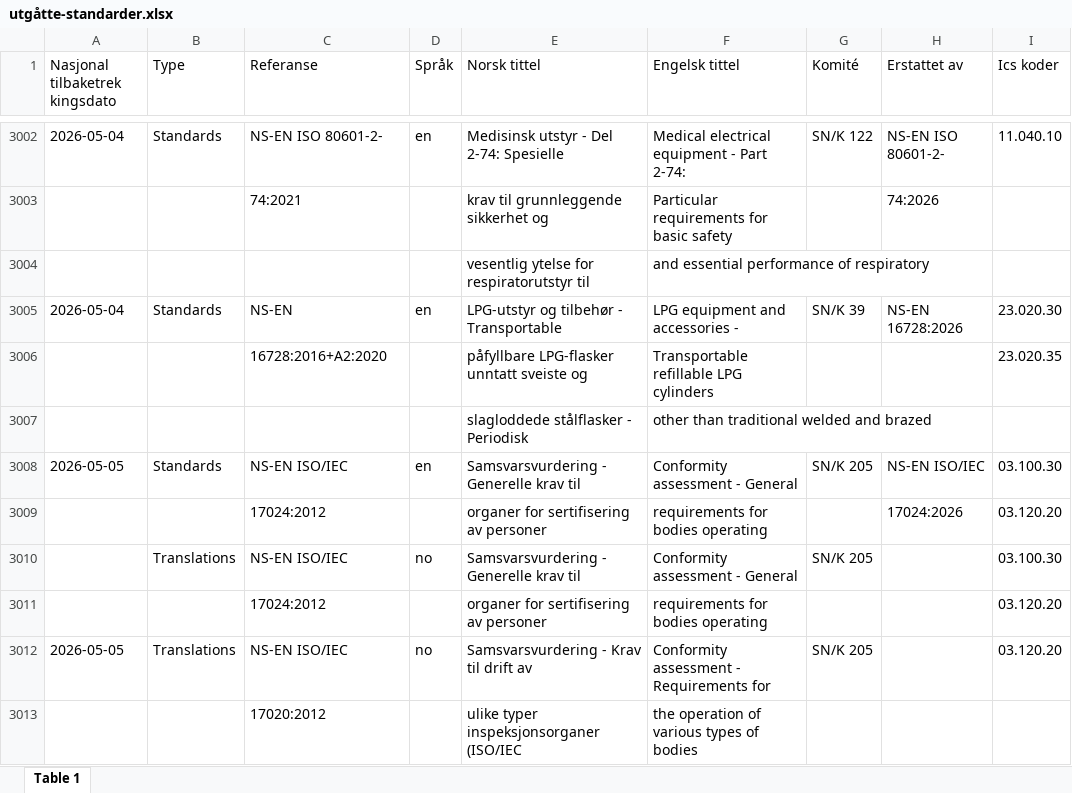
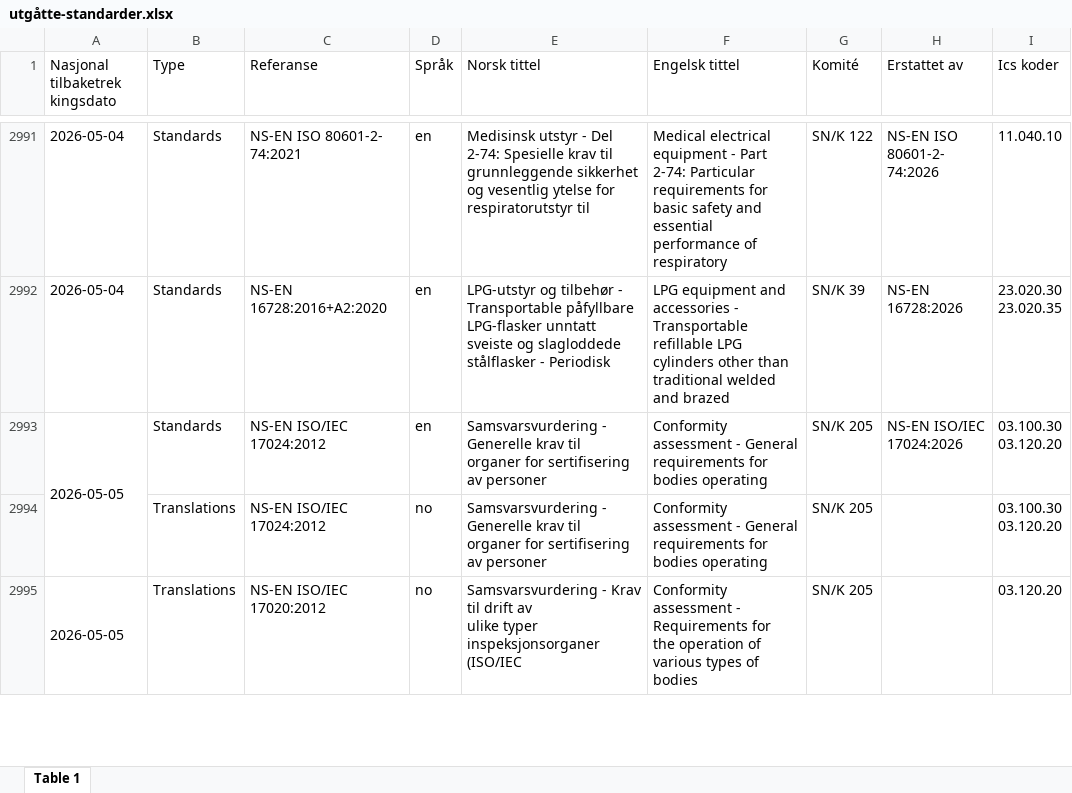
Before and after one commit to HelgeStotvig/ns-kontroll, an Excel workbook: utgåtte-standarder.xlsx, sheet Table 1, drawn as a sheet; only a part is shown, gaps mark what is left out; values as stored, in another font and other column widths than the file's, no cell formats; removed rows and columns are numbered as before the commit, all else as after; ↵ is a line break in a cell; the diff covers the shown part only; the diff names each change by its address in the sheet, - before the commit and + after, or states it on an @@ line.

```diff
--- a/utgåtte-standarder.xlsx (sheet Table 1)
+++ b/utgåtte-standarder.xlsx (sheet Table 1)
-C2991 (Referanse): NS-EN ISO 80601-2-
+C2991 (Referanse): NS-EN ISO 80601-2- ↵ 74:2021
-E2991 (Norsk tittel): …2-74: Spesielle
+E2991 (Norsk tittel): …2-74: Spesielle krav til grunnleggende sikkerhet og vesentlig ytelse for respiratorutstyr til
-F2991 (Engelsk tittel): …Part 2-74:
+F2991 (Engelsk tittel): …Part 2-74: Particular requirements for basic safety and essential performance of respiratory
-H2991 (Erstattet av): NS-EN ISO 80601-2-
+H2991 (Erstattet av): NS-EN ISO 80601-2- ↵ 74:2026
-row 3003:  |  | 74:2021 |  | krav til grunnleggende sikkerhet og | Particular requirements for basic safety |  | 74:2026
-row 3004:  |  |  |  | vesentlig ytelse for respiratorutstyr til | and essential performance of respiratory
-C2992 (Referanse): NS-EN
+C2992 (Referanse): NS-EN 16728:2016+A2:2020
-E2992 (Norsk tittel): …- Transportable
+E2992 (Norsk tittel): …- Transportable påfyllbare LPG-flasker unntatt sveiste og slagloddede stålflasker - Periodisk
-F2992 (Engelsk tittel): …accessories -
+F2992 (Engelsk tittel): …accessories - Transportable refillable LPG cylinders other than traditional welded and brazed
-I2992 (Ics koder): 23.020.30
+I2992 (Ics koder): 23.020.30 ↵ 23.020.35
-row 3006:  |  | 16728:2016+A2:2020 |  | påfyllbare LPG-flasker unntatt sveiste og | Transportable refillable LPG cylinders |  |  | 23.020.35
-row 3007:  |  |  |  | slagloddede stålflasker - Periodisk | other than traditional welded and brazed
+A2993:A2994 merged
-C2993 (Referanse): NS-EN ISO/IEC
+C2993 (Referanse): NS-EN ISO/IEC ↵ 17024:2012
-E2993 (Norsk tittel): …krav til
+E2993 (Norsk tittel): …krav til ↵ organer for sertifisering av personer
-F2993 (Engelsk tittel): …- General
+F2993 (Engelsk tittel): …- General ↵ requirements for bodies operating
-H2993 (Erstattet av): NS-EN ISO/IEC
+H2993 (Erstattet av): NS-EN ISO/IEC ↵ 17024:2026
-I2993 (Ics koder): 03.100.30
+I2993 (Ics koder): 03.100.30 ↵ 03.120.20
-row 3009:  |  | 17024:2012 |  | organer for sertifisering av personer | requirements for bodies operating |  | 17024:2026 | 03.120.20
-C2994 (Referanse): NS-EN ISO/IEC
+C2994 (Referanse): NS-EN ISO/IEC ↵ 17024:2012
-E2994 (Norsk tittel): …krav til
+E2994 (Norsk tittel): …krav til ↵ organer for sertifisering av personer
-F2994 (Engelsk tittel): …- General
+F2994 (Engelsk tittel): …- General ↵ requirements for bodies operating
-I2994 (Ics koder): 03.100.30
+I2994 (Ics koder): 03.100.30 ↵ 03.120.20
-row 3011:  |  | 17024:2012 |  | organer for sertifisering av personer | requirements for bodies operating |  |  | 03.120.20
+A2995:A2996 merged
-C2995 (Referanse): NS-EN ISO/IEC
+C2995 (Referanse): NS-EN ISO/IEC ↵ 17020:2012
-E2995 (Norsk tittel): …drift av
+E2995 (Norsk tittel): …drift av ↵ ulike typer inspeksjonsorganer (ISO/IEC
-F2995 (Engelsk tittel): …Requirements for
+F2995 (Engelsk tittel): …Requirements for ↵ the operation of various types of bodies
-row 3013:  |  | 17020:2012 |  | ulike typer inspeksjonsorganer (ISO/IEC | the operation of various types of bodies
```
Also changed, not shown: 112 removed rows, 237 edited cells and merged cells elsewhere in this sheet, cell formats.
